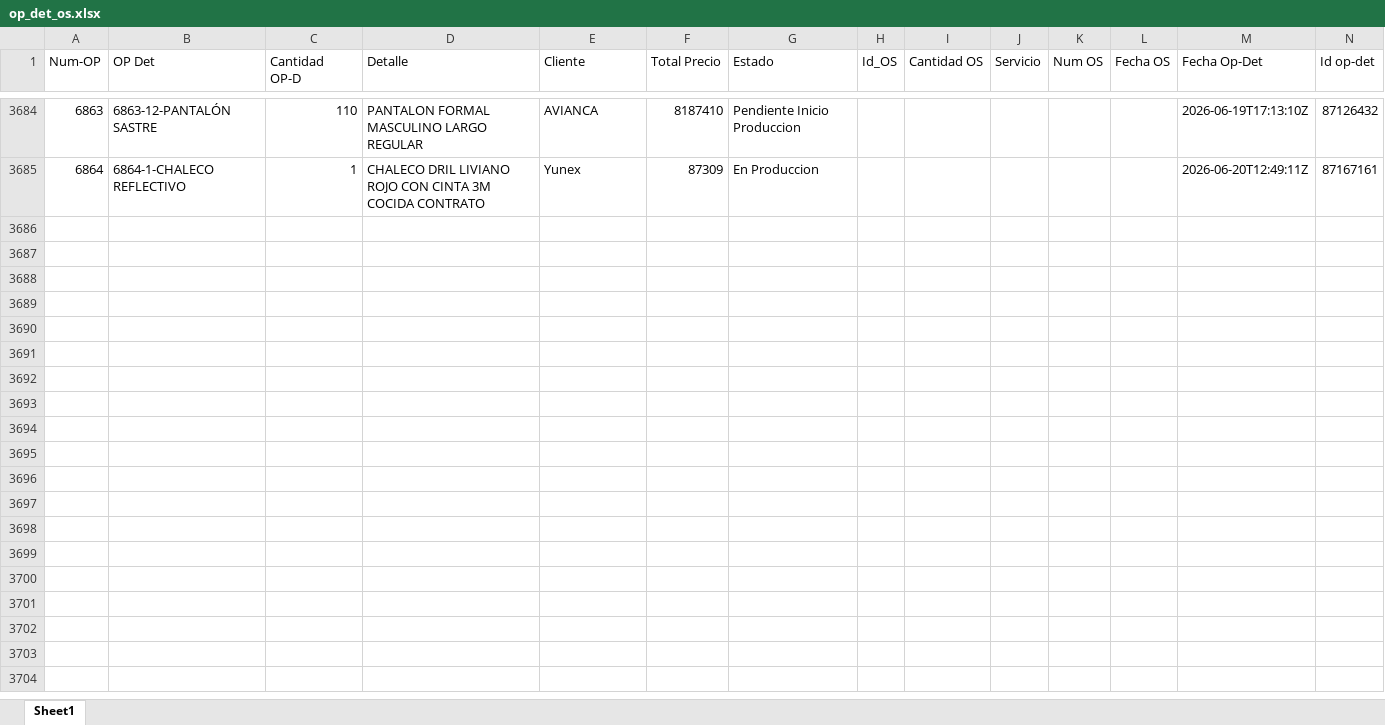
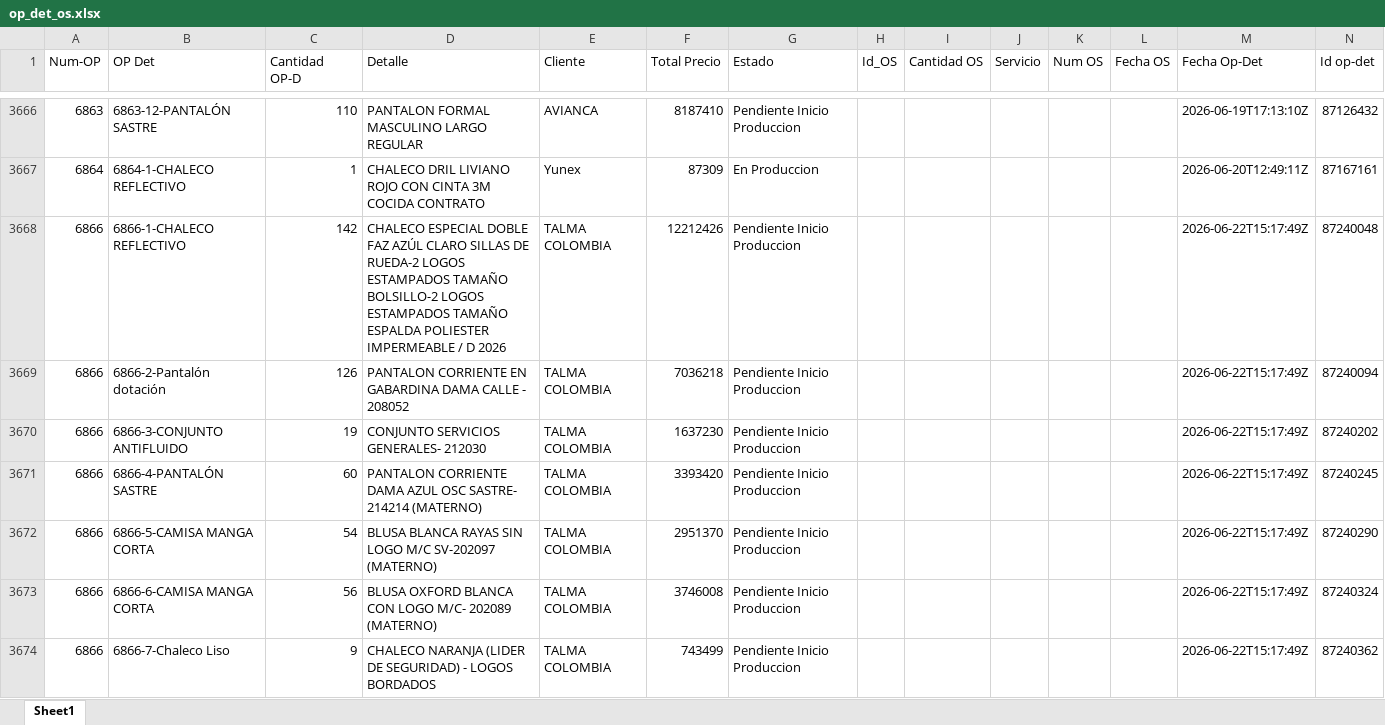
Before and after one commit to LalaSolarteW/actualizacion-ops-produccion, an Excel workbook: op_det_os.xlsx, sheet Sheet1, drawn as a sheet; only a part is shown, gaps mark what is left out; values as stored, in another font and other column widths than the file's, no borders; the diff covers the shown part only; the diff names each change by its address in the sheet, - before the commit and + after, or states it on an @@ line.

```diff
--- a/op_det_os.xlsx (sheet Sheet1)
+++ b/op_det_os.xlsx (sheet Sheet1)
+row 3668: 6866 | 6866-1-CHALECO REFLECTIVO | 142 | CHALECO ESPECIAL DOBLE FAZ AZÚL CLARO SILLAS DE RUEDA-2 LOGOS ESTAMPADOS TAMAÑO BOLSILLO-2 LOGOS ESTAMPADOS TAMAÑO ESPALDA POLIESTER IMPERMEABLE / D 2026 | TALMA COLOMBIA | 12212426 | Pendiente Inicio Produccion |  |  |  |  |  | 2026-06-22T15:17:49Z | 87240048
+row 3669: 6866 | 6866-2-Pantalón dotación | 126 | PANTALON CORRIENTE EN GABARDINA DAMA CALLE - 208052 | TALMA COLOMBIA | 7036218 | Pendiente Inicio Produccion |  |  |  |  |  | 2026-06-22T15:17:49Z | 87240094
+row 3670: 6866 | 6866-3-CONJUNTO ANTIFLUIDO | 19 | CONJUNTO SERVICIOS GENERALES- 212030 | TALMA COLOMBIA | 1637230 | Pendiente Inicio Produccion |  |  |  |  |  | 2026-06-22T15:17:49Z | 87240202
+row 3671: 6866 | 6866-4-PANTALÓN SASTRE | 60 | PANTALON CORRIENTE DAMA AZUL OSC SASTRE- 214214 (MATERNO) | TALMA COLOMBIA | 3393420 | Pendiente Inicio Produccion |  |  |  |  |  | 2026-06-22T15:17:49Z | 87240245
+row 3672: 6866 | 6866-5-CAMISA MANGA CORTA | 54 | BLUSA BLANCA RAYAS SIN LOGO M/C SV-202097 (MATERNO) | TALMA COLOMBIA | 2951370 | Pendiente Inicio Produccion |  |  |  |  |  | 2026-06-22T15:17:49Z | 87240290
+row 3673: 6866 | 6866-6-CAMISA MANGA CORTA | 56 | BLUSA OXFORD BLANCA CON LOGO M/C- 202089 (MATERNO) | TALMA COLOMBIA | 3746008 | Pendiente Inicio Produccion |  |  |  |  |  | 2026-06-22T15:17:49Z | 87240324
+row 3674: 6866 | 6866-7-Chaleco Liso | 9 | CHALECO NARANJA (LIDER DE SEGURIDAD) - LOGOS BORDADOS | TALMA COLOMBIA | 743499 | Pendiente Inicio Produccion |  |  |  |  |  | 2026-06-22T15:17:49Z | 87240362
```
Also changed, not shown: 24 added rows, 23 removed rows and 35 edited cells elsewhere in this sheet, op_det_completo.xlsx.
